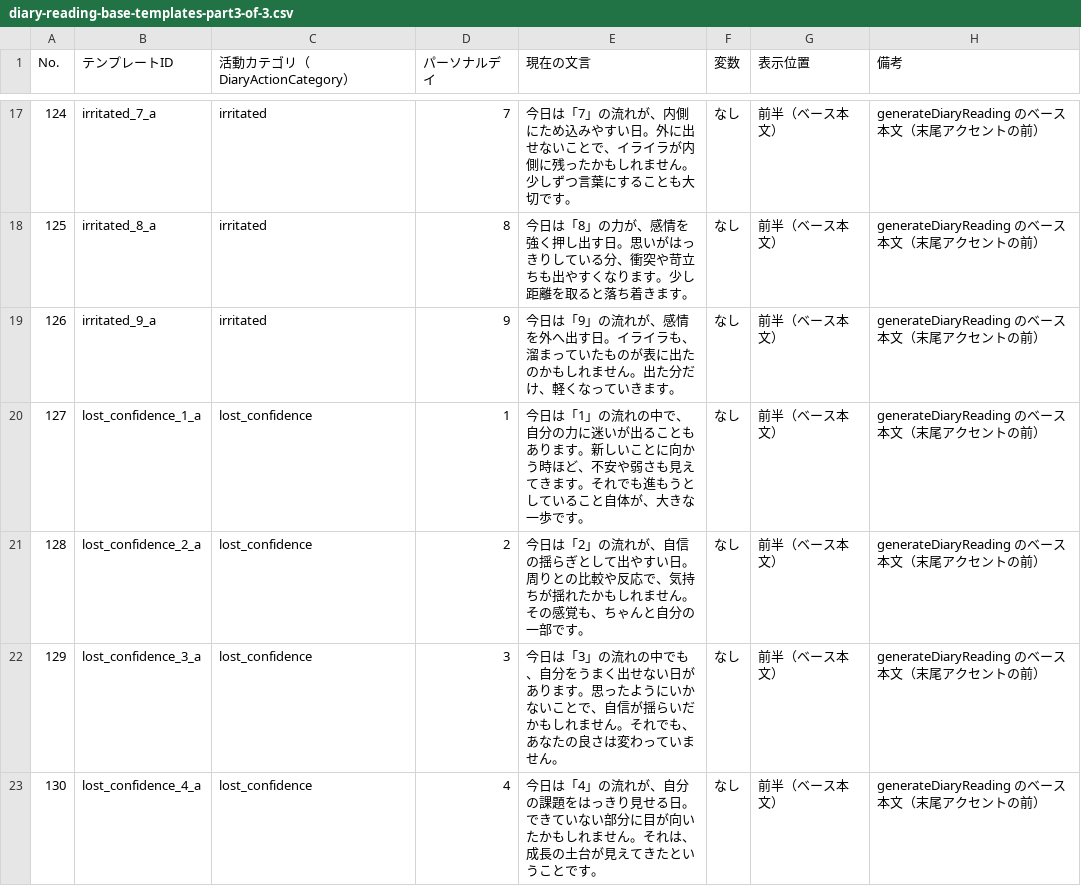
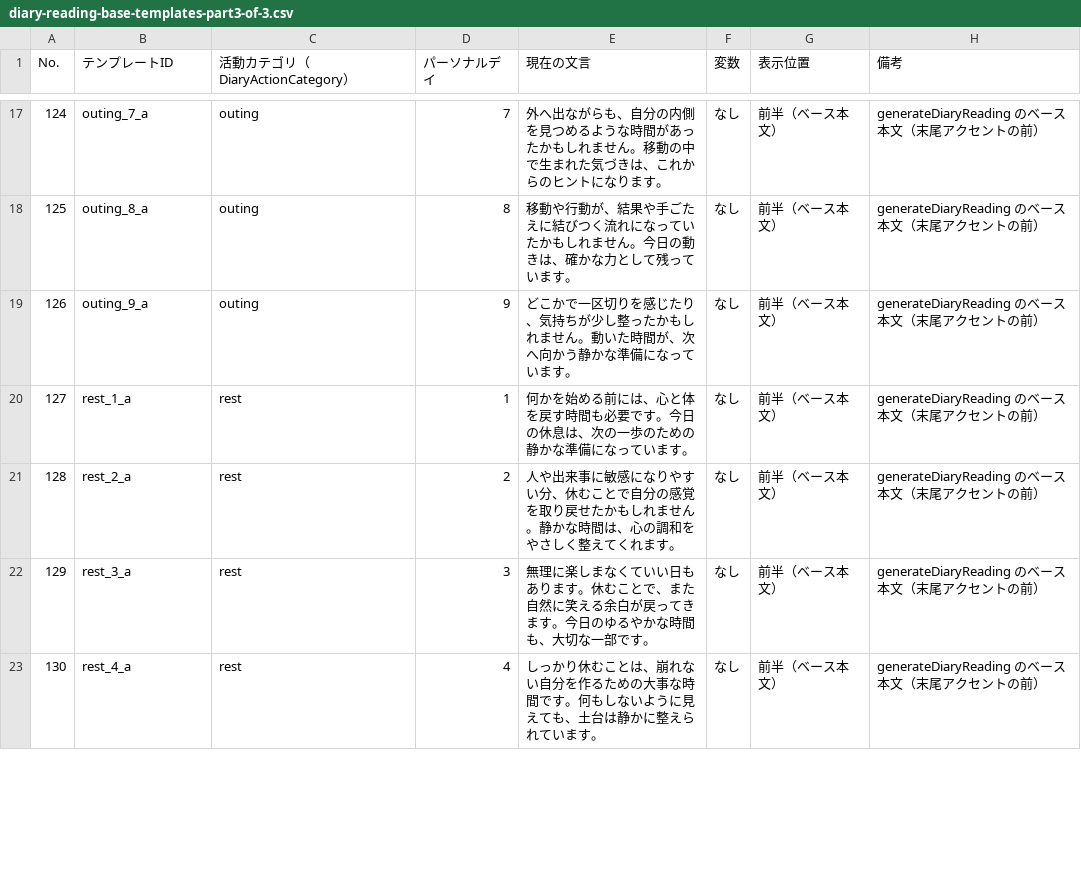
Before and after one commit to BombooNOOK/life-journey, a CSV file: docs/diary-reading-base-templates-part3-of-3.csv, drawn as a sheet; only a part is shown, gaps mark what is left out; the diff covers the shown part only.

```diff
--- a/docs/diary-reading-base-templates-part3-of-3.csv
+++ b/docs/diary-reading-base-templates-part3-of-3.csv
@@ -17,7 +17,7 @@
-124,irritated_7_a,irritated,7,今日は「7」の流れが、内側にため込みやすい日。外に出せないことで、イライラが内側に残ったかもしれません。少しずつ言葉にすることも大切です。,なし,前半（ベース本文）,generateDiaryReading のベース本文（末尾アクセントの前）
-125,irritated_8_a,irritated,8,今日は「8」の力が、感情を強く押し出す日。思いがはっきりしている分、衝突や苛立ちも出やすくなります。少し距離を取ると落ち着きます。,なし,前半（ベース本文）,generateDiaryReading のベース本文（末尾アクセントの前）
-126,irritated_9_a,irritated,9,今日は「9」の流れが、感情を外へ出す日。イライラも、溜まっていたものが表に出たのかもしれません。出た分だけ、軽くなっていきます。,なし,前半（ベース本文）,generateDiaryReading のベース本文（末尾アクセントの前）
-127,lost_confidence_1_a,lost_confidence,1,今日は「1」の流れの中で、自分の力に迷いが出ることもあります。新しいことに向かう時ほど、不安や弱さも見えてきます。それでも進もうとしていること自体が、大きな一歩です。,なし,前半（ベース本文）,generateDiaryReading のベース本文（末尾アクセントの前）
-128,lost_confidence_2_a,lost_confidence,2,今日は「2」の流れが、自信の揺らぎとして出やすい日。周りとの比較や反応で、気持ちが揺れたかもしれません。その感覚も、ちゃんと自分の一部です。,なし,前半（ベース本文）,generateDiaryReading のベース本文（末尾アクセントの前）
-129,lost_confidence_3_a,lost_confidence,3,今日は「3」の流れの中でも、自分をうまく出せない日があります。思ったようにいかないことで、自信が揺らいだかもしれません。それでも、あなたの良さは変わっていません。,なし,前半（ベース本文）,generateDiaryReading のベース本文（末尾アクセントの前）
-130,lost_confidence_4_a,lost_confidence,4,今日は「4」の流れが、自分の課題をはっきり見せる日。できていない部分に目が向いたかもしれません。それは、成長の土台が見えてきたということです。,なし,前半（ベース本文）,generateDiaryReading のベース本文（末尾アクセントの前）
+124,outing_7_a,outing,7,外へ出ながらも、自分の内側を見つめるような時間があったかもしれません。移動の中で生まれた気づきは、これからのヒントになります。,なし,前半（ベース本文）,generateDiaryReading のベース本文（末尾アクセントの前）
+125,outing_8_a,outing,8,移動や行動が、結果や手ごたえに結びつく流れになっていたかもしれません。今日の動きは、確かな力として残っています。,なし,前半（ベース本文）,generateDiaryReading のベース本文（末尾アクセントの前）
+126,outing_9_a,outing,9,どこかで一区切りを感じたり、気持ちが少し整ったかもしれません。動いた時間が、次へ向かう静かな準備になっています。,なし,前半（ベース本文）,generateDiaryReading のベース本文（末尾アクセントの前）
+127,rest_1_a,rest,1,何かを始める前には、心と体を戻す時間も必要です。今日の休息は、次の一歩のための静かな準備になっています。,なし,前半（ベース本文）,generateDiaryReading のベース本文（末尾アクセントの前）
+128,rest_2_a,rest,2,人や出来事に敏感になりやすい分、休むことで自分の感覚を取り戻せたかもしれません。静かな時間は、心の調和をやさしく整えてくれます。,なし,前半（ベース本文）,generateDiaryReading のベース本文（末尾アクセントの前）
+129,rest_3_a,rest,3,無理に楽しまなくていい日もあります。休むことで、また自然に笑える余白が戻ってきます。今日のゆるやかな時間も、大切な一部です。,なし,前半（ベース本文）,generateDiaryReading のベース本文（末尾アクセントの前）
+130,rest_4_a,rest,4,しっかり休むことは、崩れない自分を作るための大事な時間です。何もしないように見えても、土台は静かに整えられています。,なし,前半（ベース本文）,generateDiaryReading のベース本文（末尾アクセントの前）
```
Also changed, not shown: 168 edited cells elsewhere in this file, docs/diary-reading-base-templates-part1-of-3.csv, docs/diary-reading-base-templates-part2-of-3.csv, 15 other files.
